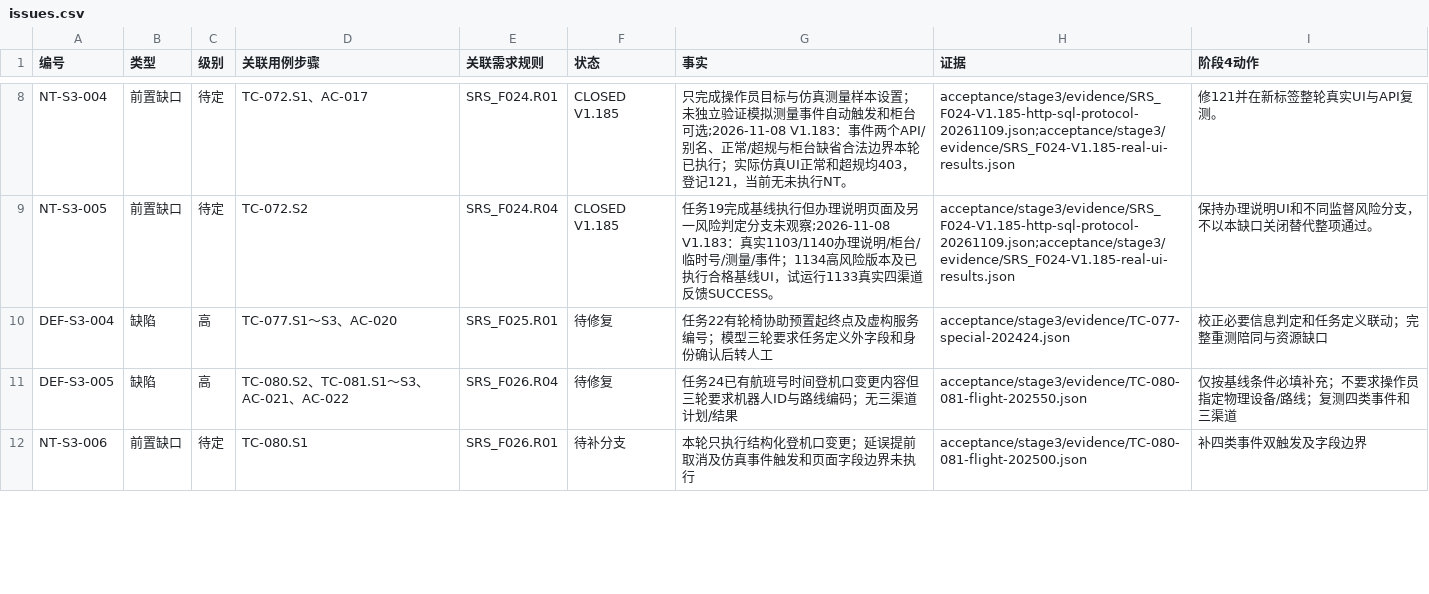
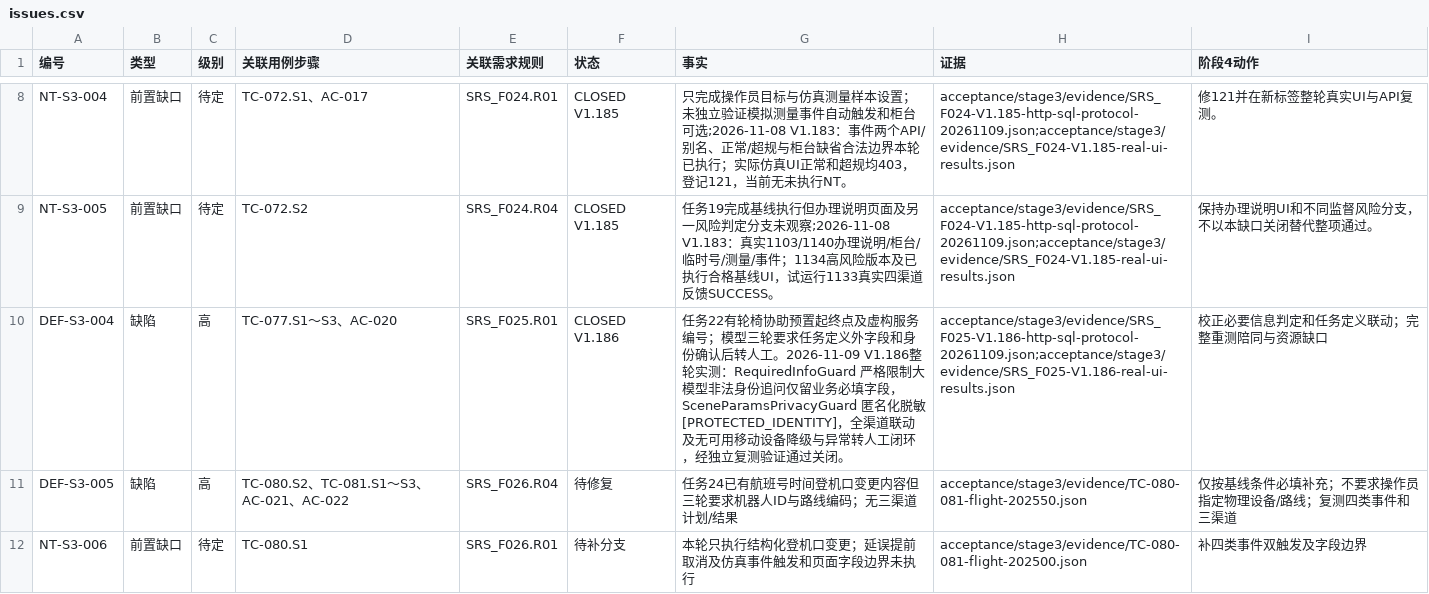
Before and after one commit to steedcy/TP-main, a CSV file: acceptance/stage3/issues.csv, drawn as a sheet; only a part is shown, gaps mark what is left out.

```diff
--- a/acceptance/stage3/issues.csv
+++ b/acceptance/stage3/issues.csv
@@ -9,3 +9,3 @@ NT-S3-004,前置缺口,待定,TC-072.S1、AC-017,SRS_F024.R01,CLOSED V1.185,只
 NT-S3-005,前置缺口,待定,TC-072.S2,SRS_F024.R04,CLOSED V1.185,任务19完成基线执行但办理说明页面及另一风险判定分支未观察;2026-11-08 V1.183：真实1103/1140办理说明/柜台/临时号/测量/事件；1134高风险版本及已执行合格基线UI，试运行1133真实四渠道反馈SUCCESS。,acceptance/stage3/evidence/SRS_F024-V1.185-http-sql-protocol-20261109.json;acceptance/stage3/evidence/SRS_F024-V1.185-real-ui-results.json,保持办理说明UI和不同监督风险分支，不以本缺口关闭替代整项通过。
-DEF-S3-004,缺陷,高,TC-077.S1～S3、AC-020,SRS_F025.R01,待修复,任务22有轮椅协助预置起终点及虚构服务编号；模型三轮要求任务定义外字段和身份确认后转人工,acceptance/stage3/evidence/TC-077-special-202424.json,校正必要信息判定和任务定义联动；完整重测陪同与资源缺口
+DEF-S3-004,缺陷,高,TC-077.S1～S3、AC-020,SRS_F025.R01,CLOSED V1.186,任务22有轮椅协助预置起终点及虚构服务编号；模型三轮要求任务定义外字段和身份确认后转人工。2026-11-09 V1.186整轮实测：RequiredInfoGuard 严格限制大模型非法身份追问仅留业务必填字段，SceneParamsPrivacyGuard 匿名化脱敏[PROTECTED_IDENTITY]，全渠道联动及无可用移动设备降级与异常转人工闭环，经独立复测验证通过关闭。,acceptance/stage3/evidence/SRS_F025-V1.186-http-sql-protocol-20261109.json;acceptance/stage3/evidence/SRS_F025-V1.186-real-ui-results.json,校正必要信息判定和任务定义联动；完整重测陪同与资源缺口
 DEF-S3-005,缺陷,高,TC-080.S2、TC-081.S1～S3、AC-021、AC-022,SRS_F026.R04,待修复,任务24已有航班号时间登机口变更内容但三轮要求机器人ID与路线编码；无三渠道计划/结果,acceptance/stage3/evidence/TC-080-081-flight-202550.json,仅按基线条件必填补充；不要求操作员指定物理设备/路线；复测四类事件和三渠道
```
Also changed, not shown: acceptance/stage3/steps.csv, 14 other files.
